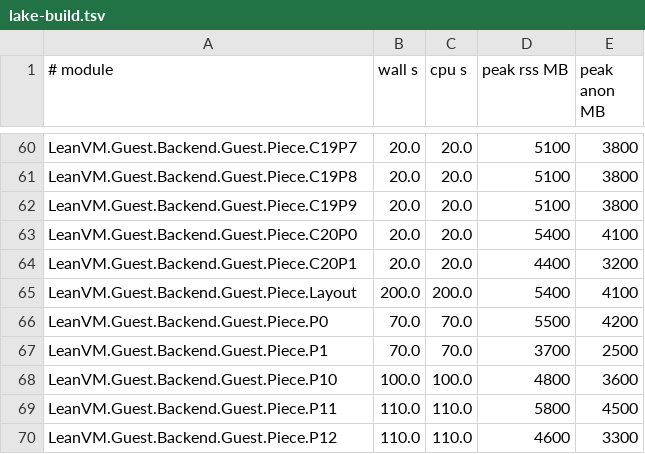
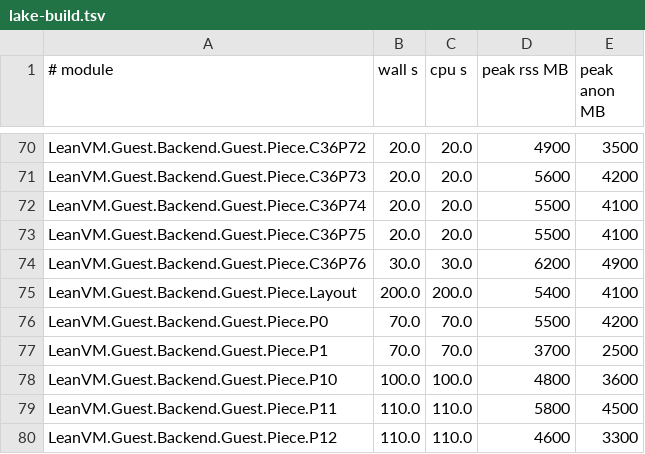
Before and after one commit to leanEthereum/leanVM, a TSV file: formal/lean_vm/lake-build.tsv, drawn as a sheet; only a part is shown, gaps mark what is left out; removed rows and columns are numbered as before the commit, all else as after; the diff covers the shown part only; the diff names each change by its address in the sheet, - before the commit and + after, or states it on an @@ line.

Commit message:
Backend/Guest: __loop2 in parts; GuestCompiles with no hypothesis
__loop2 (function 36, 114,219 instructions: two chains of 15 stages of 256-arm matches,
three 256-arm matches of 8,959 instructions, one of 4,610) is checked in 151 parts: each
chain stage and each match larger than a part is split into matchPre, runs of arms of
about equal size (armsRunN) and matchPost, the other top-level statements grouped; parts
of at most 2,000 instructions (maxPart, was 2,400: a 2,304-instruction run of the
4,610-instruction match took 7.5 GB). The chain statement a stage extends is written
from the previous state's terms (out.pop.push), so no state copies the chain.

Chunk checks read the code from the chunk on (blockOpsFrom: statements, stages and arms
before it skipped by their sizes, blockOpsFrom_eq): with the prefix's instructions made
(blockOps.drop), __loop2's chunk 55 alone took 7.8 GB.

BigPieces is gone: guest_compiles : GuestCompiles guestFns guestSlots,
guest_program_sound_compiled and guestWorld_locs take no hypothesis; placedLocs_36
added (placedLocs_11/19/20/36 : placedLocs j = cut{j}_end.locs). Axioms pinned.

Kernel on, lake-build.py, this host: 142 cut modules (C11/19/20/36: data, states,
checks) 2,699 CPU s, max RSS 6.2 GB (C36P76); __loop2 alone 105 modules, 2,215 CPU s
(states module C36 456 s, 2.6 GB; data 11 modules 471 s, max 3.5 GB; checks 91 modules
1,288 s, max 6.2 GB); sp_wots now 1-match parts, max 3.5 GB. Compiled.lean 2 s.

```diff
--- a/formal/lean_vm/lake-build.tsv
+++ b/formal/lean_vm/lake-build.tsv
-A70 (# module): LeanVM.Guest.Backend.Guest.Piece.C19P7
+A70 (# module): LeanVM.Guest.Backend.Guest.Piece.C36P72
-D70 (peak rss MB): 5100
+D70 (peak rss MB): 4900
-E70 (peak anon MB): 3800
+E70 (peak anon MB): 3500
-A71 (# module): LeanVM.Guest.Backend.Guest.Piece.C19P8
+A71 (# module): LeanVM.Guest.Backend.Guest.Piece.C36P73
-D71 (peak rss MB): 5100
+D71 (peak rss MB): 5600
-E71 (peak anon MB): 3800
+E71 (peak anon MB): 4200
-A72 (# module): LeanVM.Guest.Backend.Guest.Piece.C19P9
+A72 (# module): LeanVM.Guest.Backend.Guest.Piece.C36P74
-D72 (peak rss MB): 5100
+D72 (peak rss MB): 5500
-E72 (peak anon MB): 3800
+E72 (peak anon MB): 4100
-A73 (# module): LeanVM.Guest.Backend.Guest.Piece.C20P0
+A73 (# module): LeanVM.Guest.Backend.Guest.Piece.C36P75
-D73 (peak rss MB): 5400
+D73 (peak rss MB): 5500
-row 64: LeanVM.Guest.Backend.Guest.Piece.C20P1 | 20.0 | 20.0 | 4400 | 3200
+row 74: LeanVM.Guest.Backend.Guest.Piece.C36P76 | 30.0 | 30.0 | 6200 | 4900
```
Also changed, not shown: 12 added rows, 2 removed rows and 16 edited cells elsewhere in this file, 4 other files.
